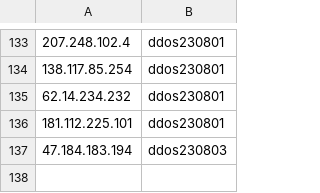
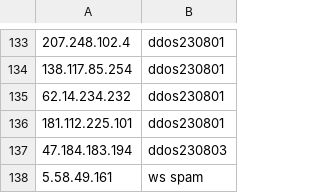
Before and after one commit to uhbambi/keketest, a CSV file: deployment/banlist.csv, drawn as a sheet; only a part is shown, gaps mark what is left out.

Commit message:
modify banlist

```diff
--- a/deployment/banlist.csv
+++ b/deployment/banlist.csv
@@ -137 +137,2 @@
 47.184.183.194,ddos230803
+5.58.49.161,ws spam
```
